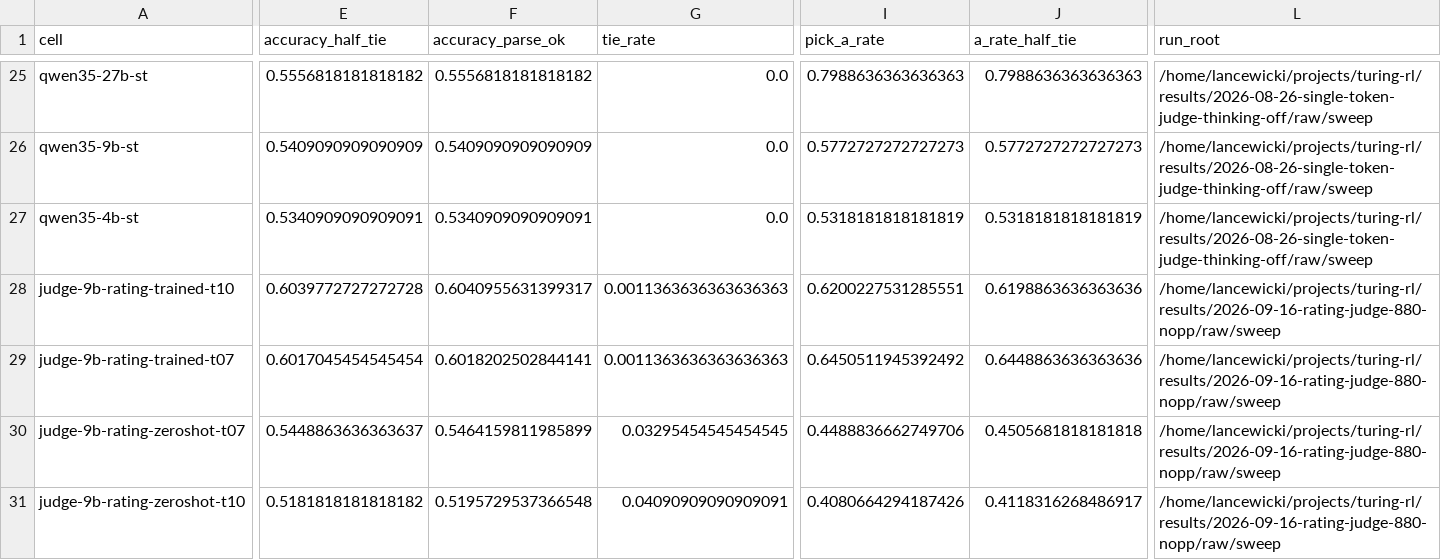
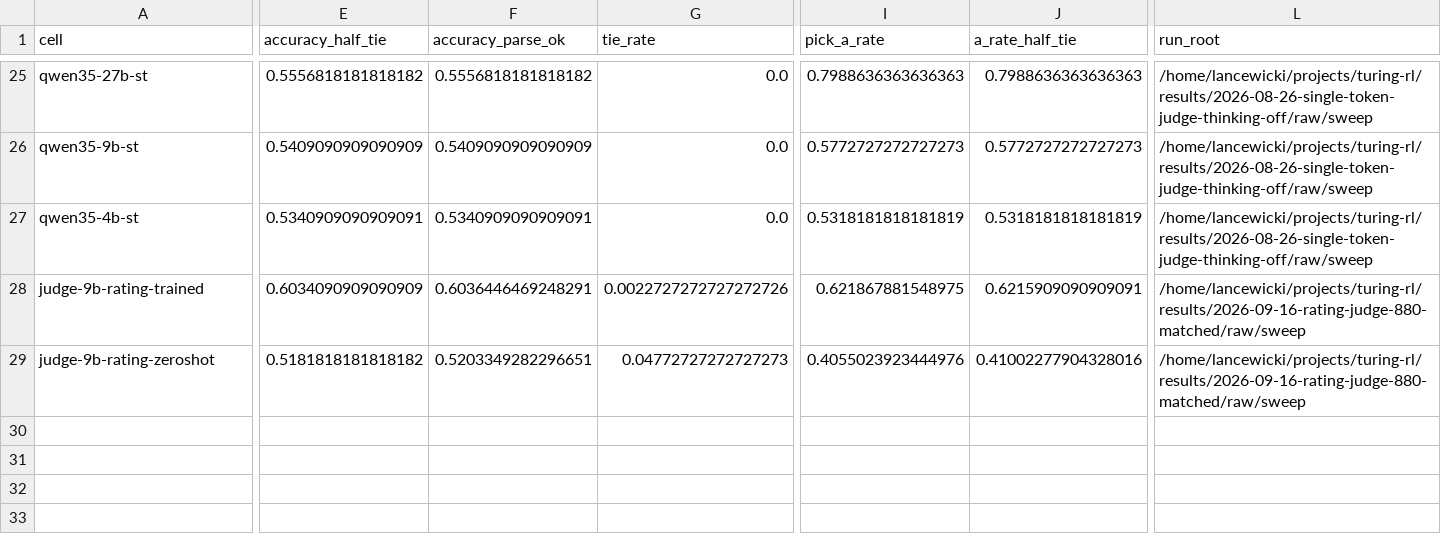
Before and after one commit to tallance/turing-rl, a CSV file: results/2026-09-16-rating-judge-880/comparison.csv, drawn as a sheet; only a part is shown, gaps mark what is left out; removed rows and columns are numbered as before the commit, all else as after; rows hold the shown columns only; the diff covers the shown part only; the diff names each change by its address in the sheet, - before the commit and + after, or states it on an @@ line.

Commit message:
results: rebuild the 880 chart from the matched-decode cells
Jobs 23646/23647 rescored the two rating_only cells with no JUDGE_SAMPLING at all, which is
what the other 26 cells record (sampling = "generation_config_defaults (no wire override)").
The figure now has 28 bars sharing one pair set AND one decode policy, so the prompt is the
only judge-side variable on it. Trained 0.603, zero-shot 0.518.

This replaces four bars with two: with no temperature override there is no T=0.7 vs T=1.0
split to draw. The three earlier runs of these cells are kept as CSVs -- presence_penalty 1.5
(23585-23588), presence_penalty 0 (23603-23606), and the discarded wrong-pair-set attempt
(23558-23561) -- so every decode variant remains on disk.

The decode footnote is gone, since decode is no longer a difference. It is replaced by the
one difference that remains and is NOT visible in the cells: the trained rating_only judge was
trained on a mixed-temperature corpus (2 of 4 fakes per context at T=1.0) while every other
trained judge saw T=0.7 only, and the eval set's own AI turns are T=0.7. That is recorded from
the source rather than inferred -- gen_metadata.json for the 880 pairs (slurm job 13940) says
"--temperature 0.7 --top_p 0.8 --top_k 20", gen_num 1. Half of J1's training signal therefore
came from a distribution absent from both the held-out val and the 880 set, which is a
confound with the prompt change and cannot be separated from this figure.

README returns to provenance only and now records the pair set's generation parameters, which
were previously traceable only by following inference_pkl by hand.

```diff
--- a/results/2026-09-16-rating-judge-880/comparison.csv
+++ b/results/2026-09-16-rating-judge-880/comparison.csv
-A28 (cell): judge-9b-rating-trained-t10
+A28 (cell): judge-9b-rating-trained
-E28 (accuracy_half_tie): 0.6039772727272728
+E28 (accuracy_half_tie): 0.6034090909090909
-F28 (accuracy_parse_ok): 0.6040955631399317
+F28 (accuracy_parse_ok): 0.6036446469248291
-G28 (tie_rate): 0.0011363636363636363
+G28 (tie_rate): 0.0022727272727272726
-I28 (pick_a_rate): 0.6200227531285551
+I28 (pick_a_rate): 0.621867881548975
-J28 (a_rate_half_tie): 0.6198863636363636
+J28 (a_rate_half_tie): 0.6215909090909091
-L28 (run_root): /home/lancewicki/projects/turing-rl/results/2026-09-16-rating-judge-880-nopp/raw/sweep
+L28 (run_root): /home/lancewicki/projects/turing-rl/results/2026-09-16-rating-judge-880-matched/raw/sweep
-row 29: judge-9b-rating-trained-t07 | 0.6017045454545454 | 0.6018202502844141 | 0.0011363636363636363 | 0.6450511945392492 | 0.6448863636363636 | /home/lancewicki/projects/turing-rl/results/2026-09-16-rating-judge-880-nopp/raw/sweep
-row 30: judge-9b-rating-zeroshot-t07 | 0.5448863636363637 | 0.5464159811985899 | 0.03295454545454545 | 0.4488836662749706 | 0.4505681818181818 | /home/lancewicki/projects/turing-rl/results/2026-09-16-rating-judge-880-nopp/raw/sweep
-A29 (cell): judge-9b-rating-zeroshot-t10
+A29 (cell): judge-9b-rating-zeroshot
-F29 (accuracy_parse_ok): 0.5195729537366548
+F29 (accuracy_parse_ok): 0.5203349282296651
-G29 (tie_rate): 0.04090909090909091
+G29 (tie_rate): 0.04772727272727273
-I29 (pick_a_rate): 0.4080664294187426
+I29 (pick_a_rate): 0.4055023923444976
-J29 (a_rate_half_tie): 0.4118316268486917
+J29 (a_rate_half_tie): 0.41002277904328016
-L29 (run_root): /home/lancewicki/projects/turing-rl/results/2026-09-16-rating-judge-880-nopp/raw/sweep
+L29 (run_root): /home/lancewicki/projects/turing-rl/results/2026-09-16-rating-judge-880-matched/raw/sweep
```
Also changed, not shown: 1 edited cell elsewhere in this file, 5 other files.
